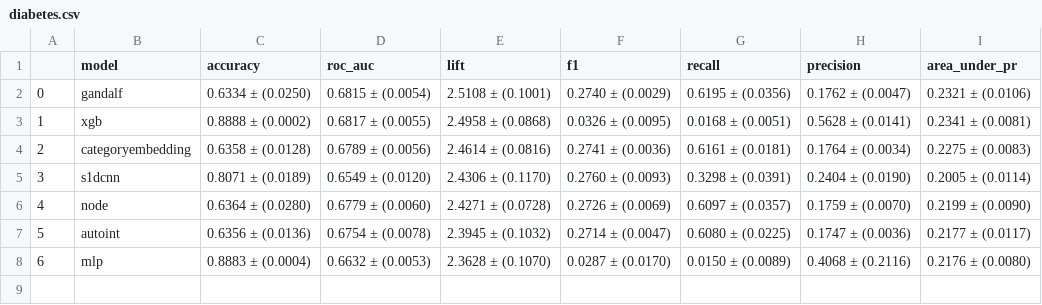
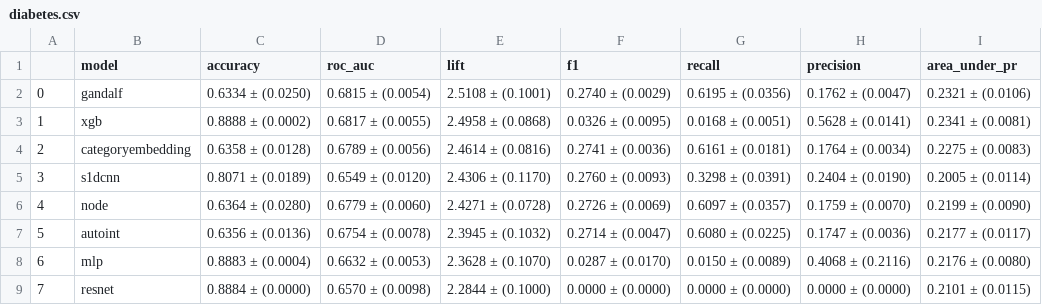
Before and after one commit to mdicio/AutoDeep, a CSV file: notebooks/tables/hyperopt/diabetes.csv, drawn as a sheet.

```diff
--- a/notebooks/tables/hyperopt/diabetes.csv
+++ b/notebooks/tables/hyperopt/diabetes.csv
@@ -8 +8,2 @@
 6,mlp,0.8883 ± (0.0004),0.6632 ± (0.0053),2.3628 ± (0.1070),0.0287 ± (0.0170),0.0150 ± (0.0089),0.4068 ± (0.2116),0.2176 ± (0.0080)
+7,resnet,0.8884 ± (0.0000),0.6570 ± (0.0098),2.2844 ± (0.1000),0.0000 ± (0.0000),0.0000 ± (0.0000),0.0000 ± (0.0000),0.2101 ± (0.0115)
```
Also changed, not shown: notebooks/tables/hyperopt/ageconditions.csv, notebooks/tables/hyperopt/breastcancer.csv, 20 other files.
